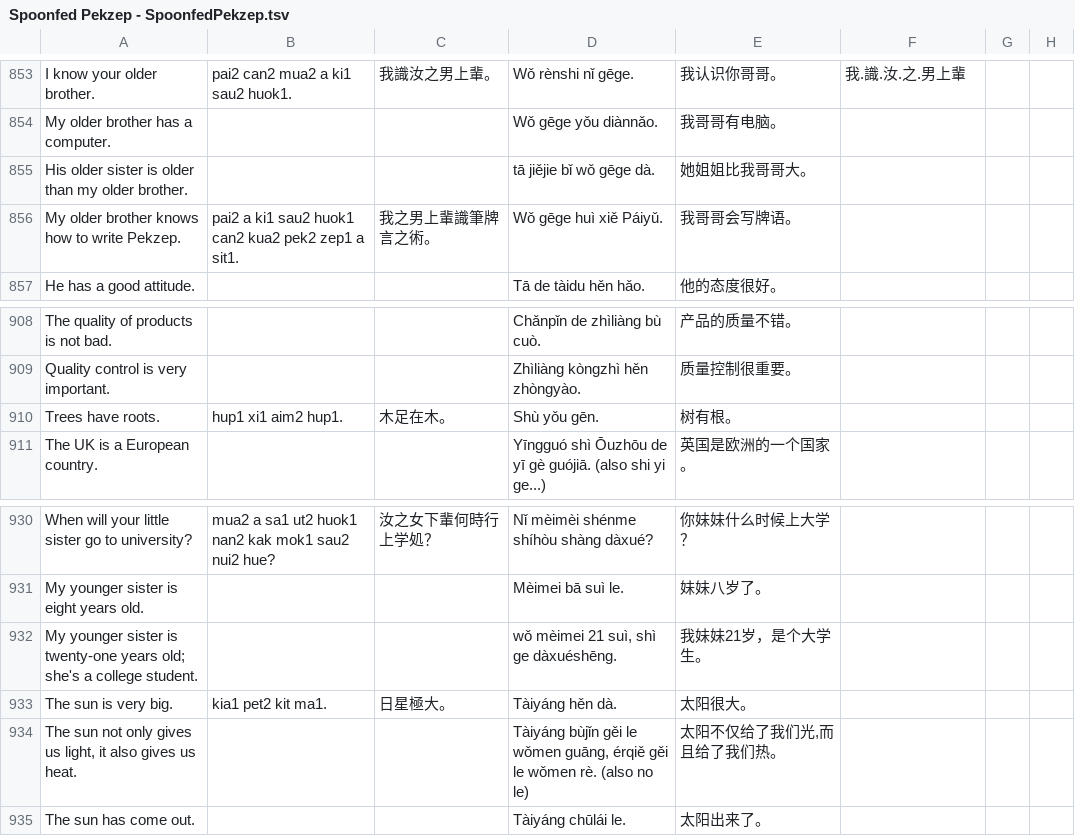
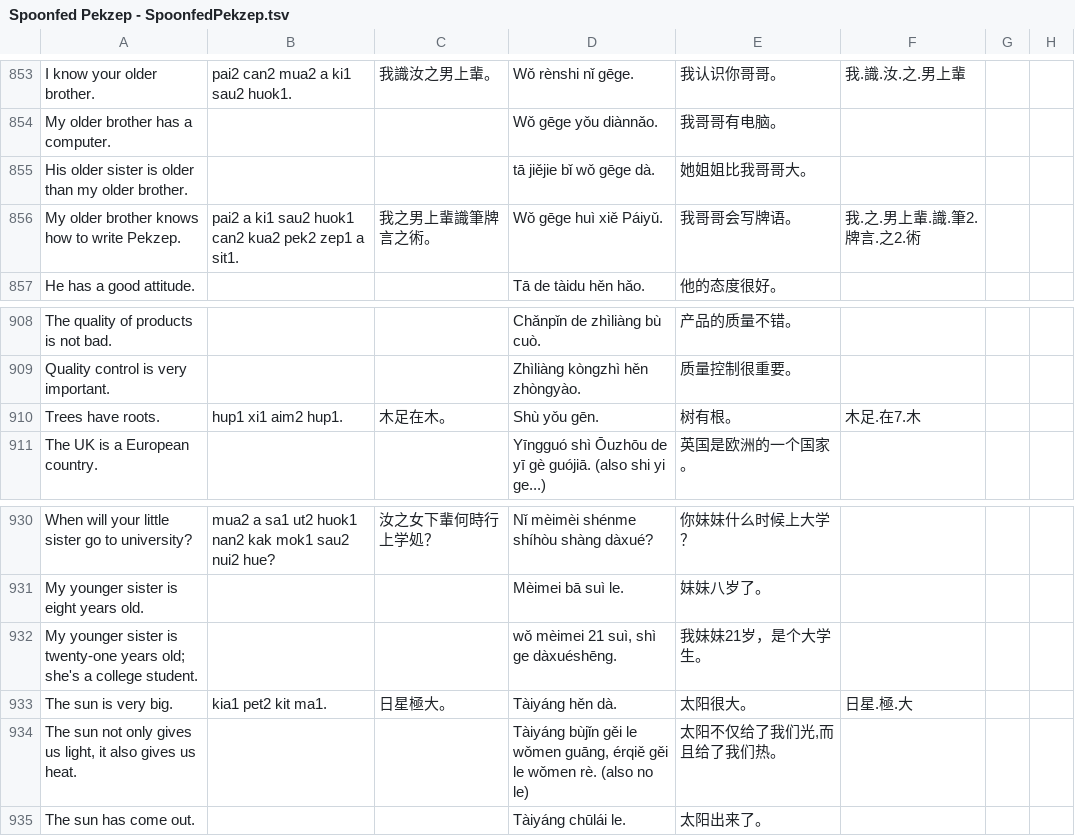
Before and after one commit to jurliyuuri/spoonfed_pekzep, a TSV file: raw/Spoonfed Pekzep - SpoonfedPekzep.tsv, drawn as a sheet; only a part is shown, gaps mark what is left out; the diff covers the shown part only.

```diff
--- a/raw/Spoonfed Pekzep - SpoonfedPekzep.tsv
+++ b/raw/Spoonfed Pekzep - SpoonfedPekzep.tsv
@@ -855,3 +855,3 @@ My older brother has a computer.			Wǒ gēge yǒu diànnǎo.	我哥哥有电脑
 His older sister is older than my older brother.			tā jiějie bǐ wǒ gēge dà.	她姐姐比我哥哥大。			
-My older brother knows how to write Pekzep.	pai2 a ki1 sau2 huok1 can2 kua2 pek2 zep1 a sit1.	我之男上輩識筆牌言之術。	Wǒ gēge huì xiě Páiyǔ.	我哥哥会写牌语。			
+My older brother knows how to write Pekzep.	pai2 a ki1 sau2 huok1 can2 kua2 pek2 zep1 a sit1.	我之男上輩識筆牌言之術。	Wǒ gēge huì xiě Páiyǔ.	我哥哥会写牌语。	我.之.男上輩.識.筆2.牌言.之2.術		
 He has a good attitude.			Tā de tàidu hěn hǎo.	他的态度很好。			
@@ -909,3 +909,3 @@ The quality of products is not bad.			Chǎnpǐn de zhìliàng bù cuò.	产品
 Quality control is very important.			Zhìliàng kòngzhì hěn zhòngyào.	质量控制很重要。			
-Trees have roots.	hup1 xi1 aim2 hup1.	木足在木。	Shù yǒu gēn.	树有根。			
+Trees have roots.	hup1 xi1 aim2 hup1.	木足在木。	Shù yǒu gēn.	树有根。	木足.在7.木		
 The UK is a European country.			Yīngguó shì Ōuzhōu de yī gè guójiā. (also shi yi ge...)	英国是欧洲的一个国家。			
@@ -932,3 +932,3 @@ My younger sister is eight years old.			Mèimei bā suì le.	妹妹八岁了。
 My younger sister is twenty-one years old; she's a college student.			wǒ mèimei 21 suì, shì ge dàxuéshēng.	我妹妹21岁，是个大学生。			
-The sun is very big.	kia1 pet2 kit ma1.	日星極大。	Tàiyáng hěn dà.	太阳很大。			
+The sun is very big.	kia1 pet2 kit ma1.	日星極大。	Tàiyáng hěn dà.	太阳很大。	日星.極.大		
 The sun not only gives us light, it also gives us heat.			Tàiyáng bùjǐn gěi le wǒmen guāng, érqiě gěi le wǒmen rè. (also no le)	太阳不仅给了我们光,而且给了我们热。			
```
Also changed, not shown: 6 edited cells elsewhere in this file, raw/Spoonfed Pekzep - 語彙整理（超草案）.tsv, 17 other files.
